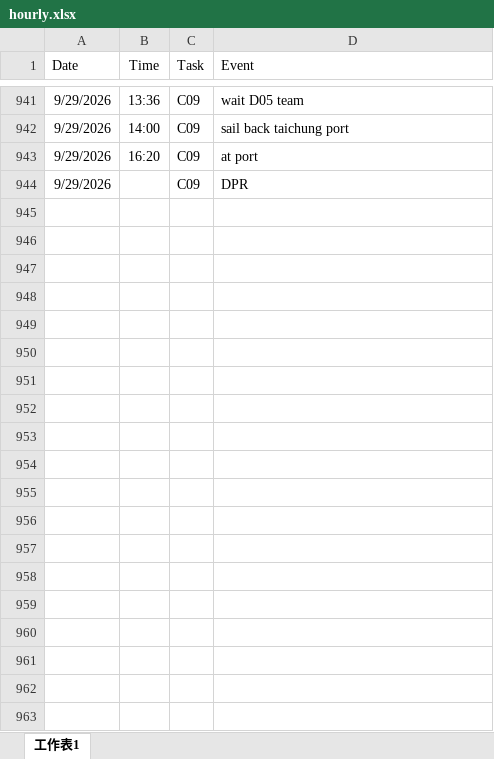
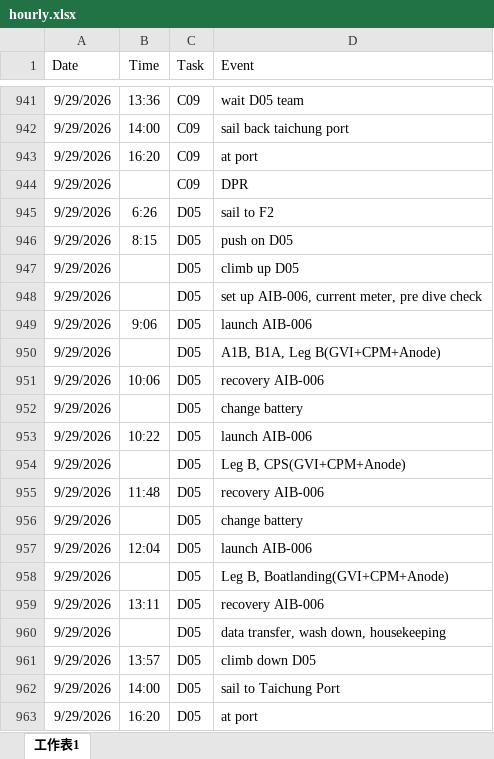
Before and after one commit to starrynight850509-dotcom/offshore-dashboard, an Excel workbook: hourly.xlsx, sheet 工作表1, drawn as a sheet; only a part is shown, gaps mark what is left out; values as stored, in another font and other column widths than the file's, no borders; the diff covers the shown part only; the diff names each change by its address in the sheet, - before the commit and + after, or states it on an @@ line.

Commit message:
update data

```diff
--- a/hourly.xlsx (sheet 工作表1)
+++ b/hourly.xlsx (sheet 工作表1)
+row 945: 9/29/2026 | 6:26 | D05 | sail to F2
+row 946: 9/29/2026 | 8:15 | D05 | push on D05
+row 947: 9/29/2026 |  | D05 | climb up D05
+row 948: 9/29/2026 |  | D05 | set up AIB-006, current meter, pre dive check
+row 949: 9/29/2026 | 9:06 | D05 | launch AIB-006
+row 950: 9/29/2026 |  | D05 | A1B, B1A, Leg B(GVI+CPM+Anode)
+row 951: 9/29/2026 | 10:06 | D05 | recovery AIB-006
+row 952: 9/29/2026 |  | D05 | change battery
+row 953: 9/29/2026 | 10:22 | D05 | launch AIB-006
+row 954: 9/29/2026 |  | D05 | Leg B, CPS(GVI+CPM+Anode)
+row 955: 9/29/2026 | 11:48 | D05 | recovery AIB-006
+row 956: 9/29/2026 |  | D05 | change battery
+row 957: 9/29/2026 | 12:04 | D05 | launch AIB-006
+row 958: 9/29/2026 |  | D05 | Leg B, Boatlanding(GVI+CPM+Anode)
+row 959: 9/29/2026 | 13:11 | D05 | recovery AIB-006
+row 960: 9/29/2026 |  | D05 | data transfer, wash down, housekeeping
+row 961: 9/29/2026 | 13:57 | D05 | climb down D05
+row 962: 9/29/2026 | 14:00 | D05 | sail to Taichung Port
+row 963: 9/29/2026 | 16:20 | D05 | at port
```
Also changed, not shown: 25 added rows elsewhere in this sheet, progress.xlsx, 3 other files.
